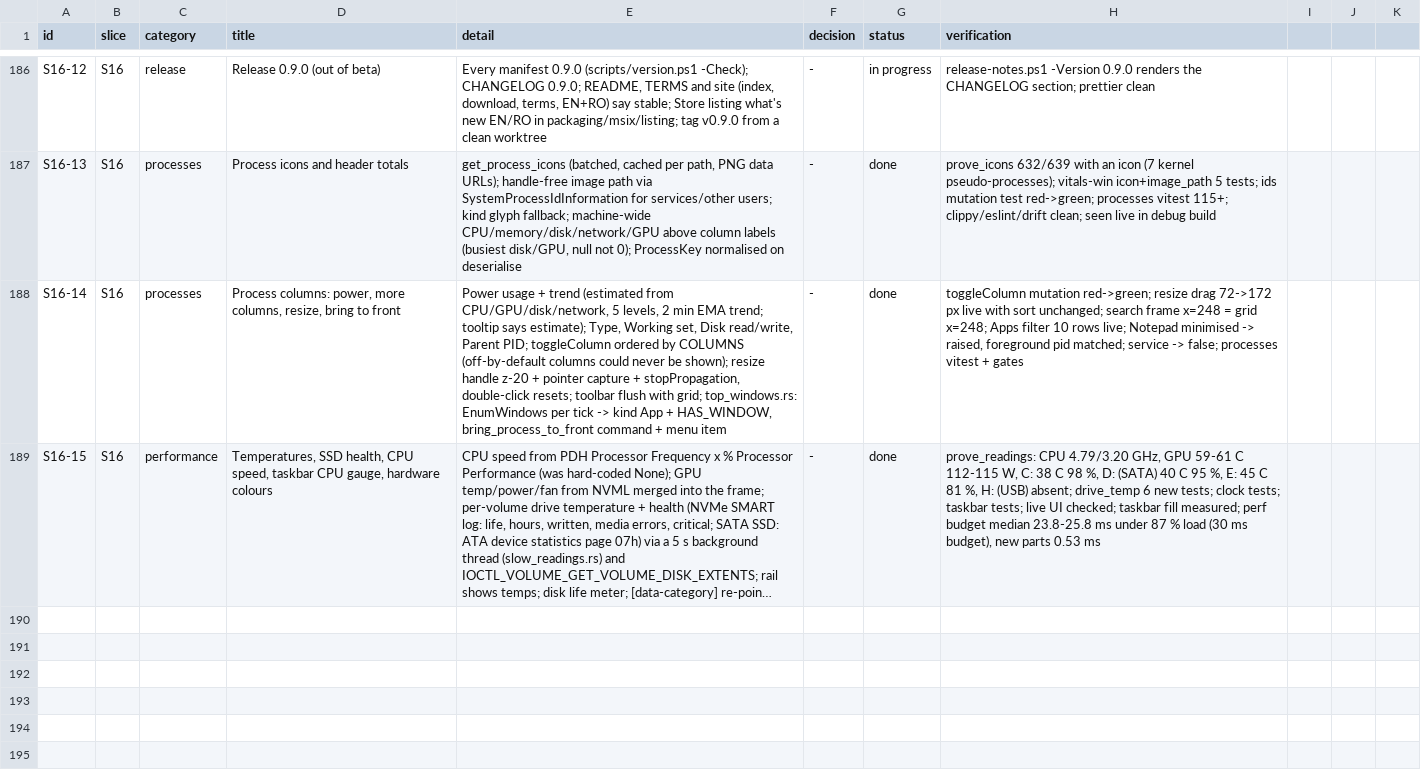
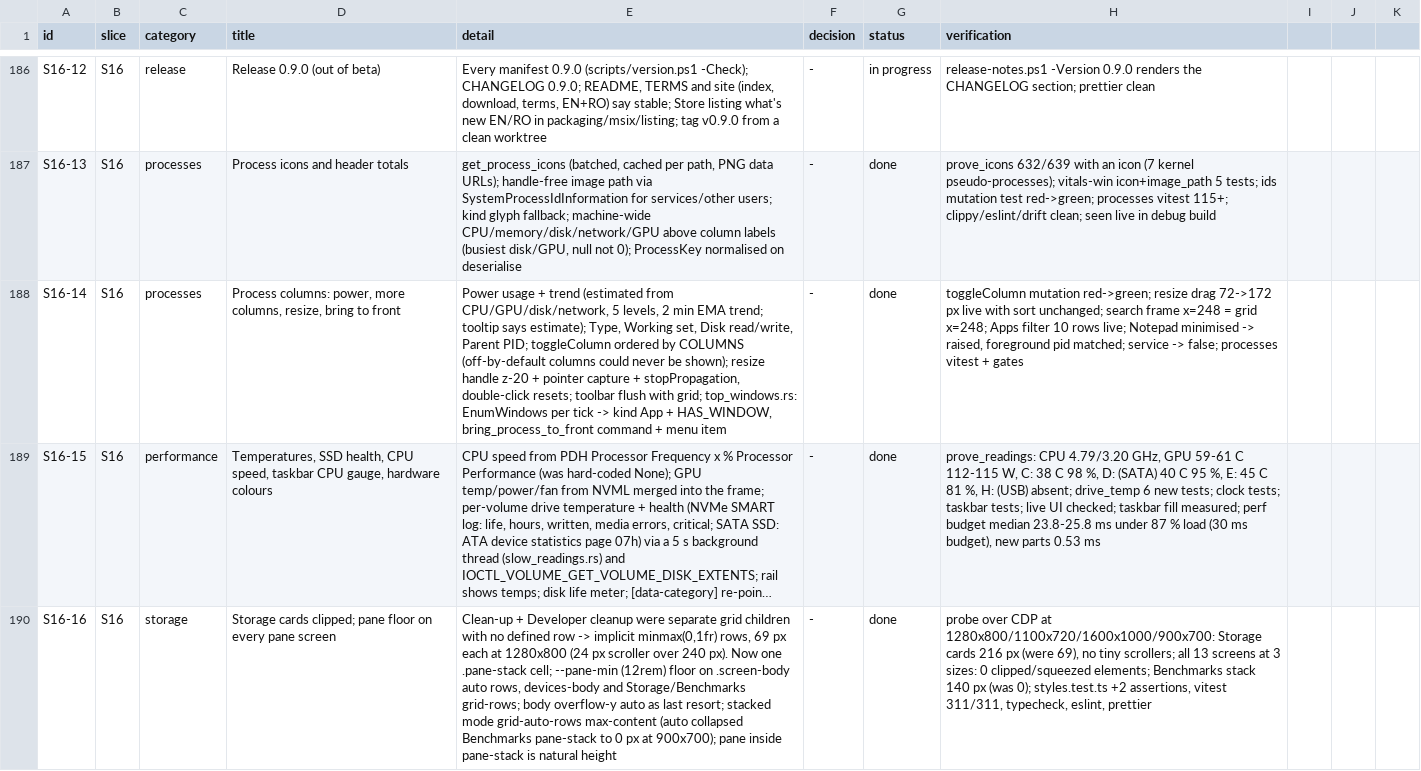
Before and after one commit to dragoscv/vitals, a CSV file: docs/tracker.csv, drawn as a sheet; only a part is shown, gaps mark what is left out; long unchanged cells end in …; the diff names each change by its address in the sheet, - before the commit and + after, or states it on an @@ line.

Commit message:
fix(desktop): stop squeezing pane cards; storage clean-up cards share a scrolling stack
Agent-Session: term-52272
Agent-Purpose: S16-16 storage cards clipped

```diff
--- a/docs/tracker.csv
+++ b/docs/tracker.csv
+row 190: S16-16 | S16 | storage | Storage cards clipped; pane floor on every pane screen | Clean-up + Developer cleanup were separate grid children with no defined row -> implicit minmax(0,1fr) rows, 69 px each at 1280x800 (24 px scroller over 240 px). Now one .pane-stack cell; --pane-min (12rem) floor on .screen-body auto rows, devices-body and Storage/Benchmarks grid-rows; body overflow-y auto as last resort; stacked mode grid-auto-rows max-content (auto collapsed Benchmarks pane-stack to 0 px at 900x700); pane inside pane-stack is natural height | - | done | probe over CDP at 1280x800/1100x720/1600x1000/900x700: Storage cards 216 px (were 69), no tiny scrollers; all 13 screens at 3 sizes: 0 clipped/squeezed elements; Benchmarks stack 140 px (was 0); styles.test.ts +2 assertions, vitest 311/311, typecheck, eslint, prettier
```
Also changed, not shown: 7 other files.
